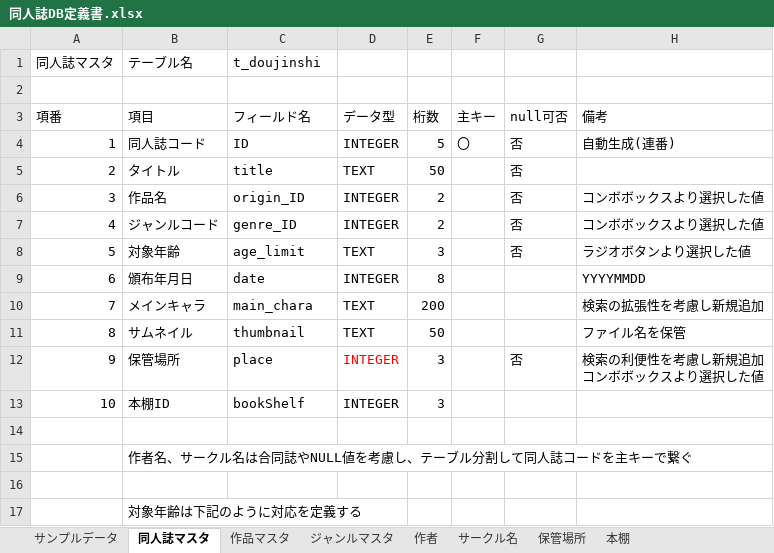
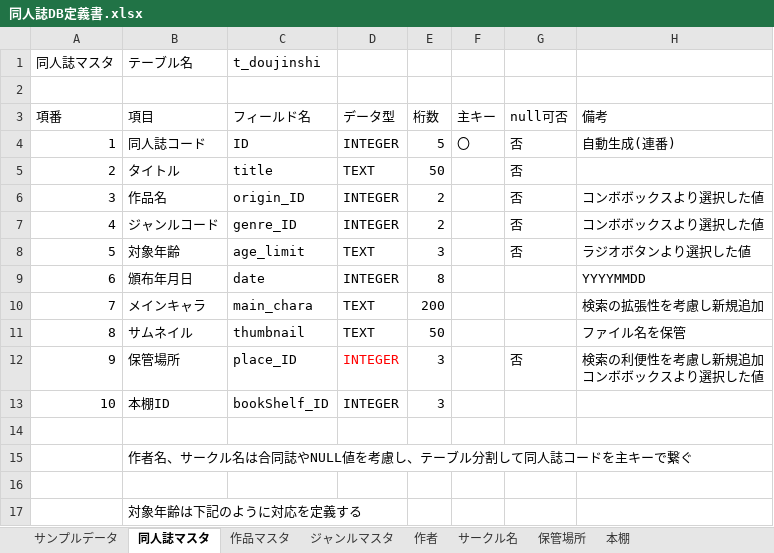
Before and after one commit to TeamMassan/doujinshi, an Excel workbook: 仕様書とか/同人誌DB定義書.xlsx, sheet 同人誌マスタ, drawn as a sheet; only a part is shown; values as stored, in another font and other column widths than the file's, no borders; the diff names each change by its address in the sheet, - before the commit and + after, or states it on an @@ line.

```diff
--- a/仕様書とか/同人誌DB定義書.xlsx (sheet 同人誌マスタ)
+++ b/仕様書とか/同人誌DB定義書.xlsx (sheet 同人誌マスタ)
-C12 (フィールド名): place
+C12 (フィールド名): place_ID
-C13 (フィールド名): bookShelf
+C13 (フィールド名): bookShelf_ID
```
Also changed, not shown: sheet 本棚, sheet 保管場所, 9 other files.
